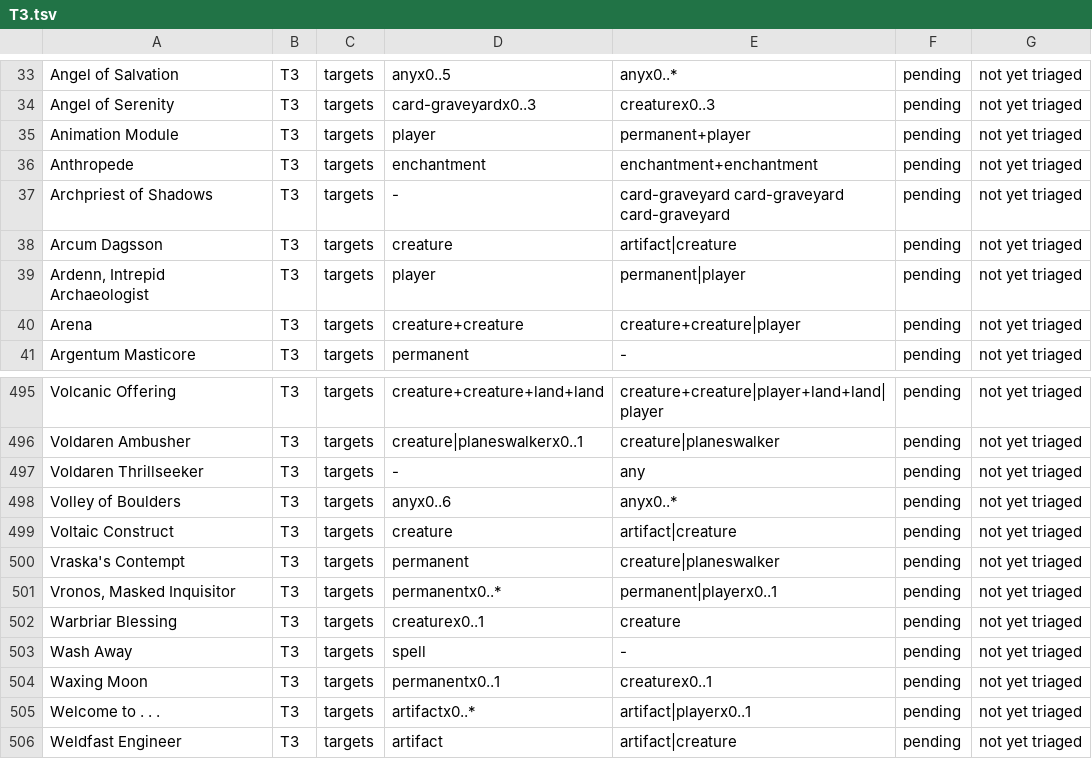
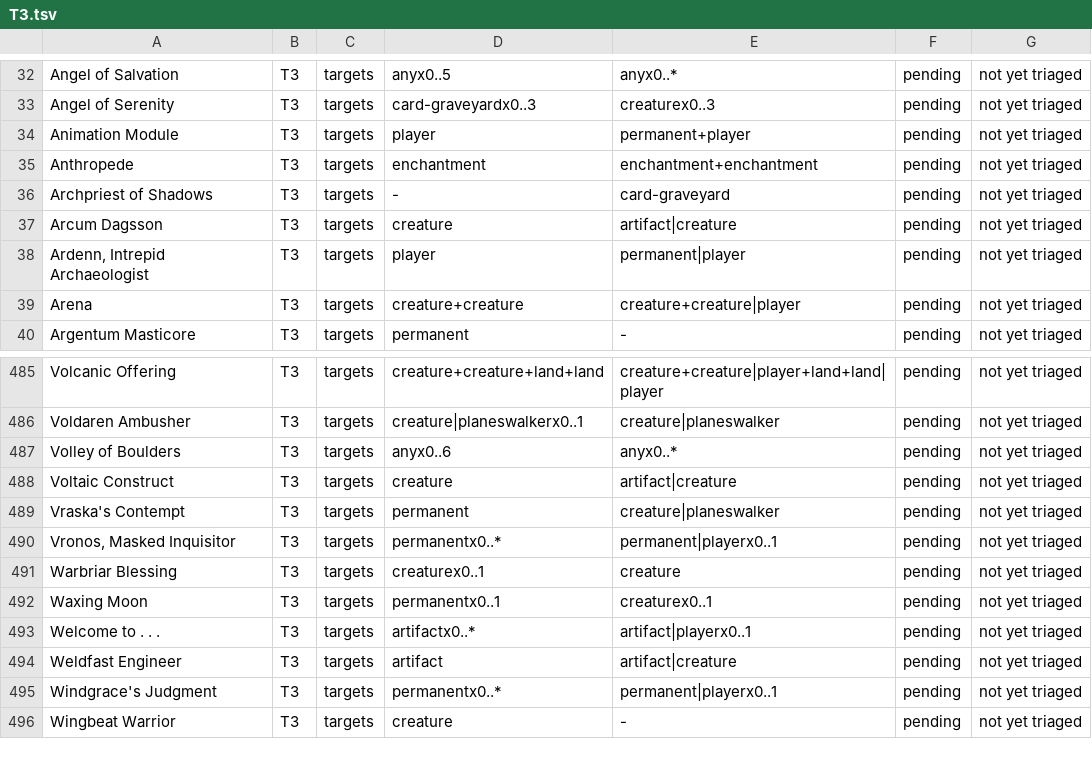
Before and after one commit to adams-shaun/gorge-compliance, a TSV file: oracle/mtgish/known/T3.tsv, drawn as a sheet; only a part is shown, gaps mark what is left out; the shorter side is filled out with more unchanged rows; the diff covers the shown part only.

Commit message:
merge wt/mx-e: T1 face pairing and characteristic classes
T1 99.7% (584 meld/specialize faces now compared under their own card).
Caps: pending 4844->3553.

```diff
--- a/oracle/mtgish/known/T3.tsv
+++ b/oracle/mtgish/known/T3.tsv
@@ -36,3 +35,3 @@ Animation Module	T3	targets	player	permanent+player	pending	not yet triaged
 Anthropede	T3	targets	enchantment	enchantment+enchantment	pending	not yet triaged
-Archpriest of Shadows	T3	targets	-	card-graveyard card-graveyard card-graveyard	pending	not yet triaged
+Archpriest of Shadows	T3	targets	-	card-graveyard	pending	not yet triaged
 Arcum Dagsson	T3	targets	creature	artifact|creature	pending	not yet triaged
@@ -496,3 +486,2 @@ Volcanic Offering	T3	targets	creature+creature+land+land	creature+creature|playe
 Voldaren Ambusher	T3	targets	creature|planeswalkerx0..1	creature|planeswalker	pending	not yet triaged
-Voldaren Thrillseeker	T3	targets	-	any	pending	not yet triaged
 Volley of Boulders	T3	targets	anyx0..6	anyx0..*	pending	not yet triaged
@@ -502,3 +491,2 @@ Vronos, Masked Inquisitor	T3	targets	permanentx0..*	permanent|playerx0..1	pendin
 Warbriar Blessing	T3	targets	creaturex0..1	creature	pending	not yet triaged
-Wash Away	T3	targets	spell	-	pending	not yet triaged
 Waxing Moon	T3	targets	permanentx0..1	creaturex0..1	pending	not yet triaged
```
Also changed, not shown: 10 removed rows elsewhere in this file, 4 other files.
